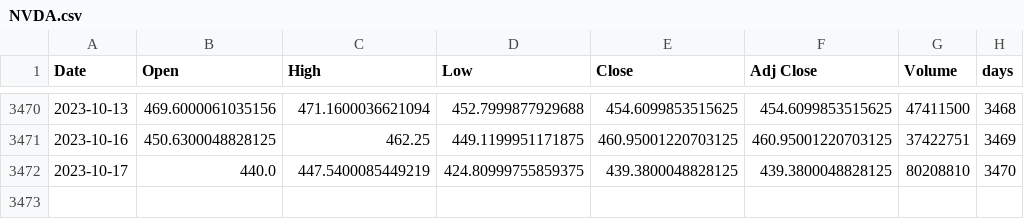
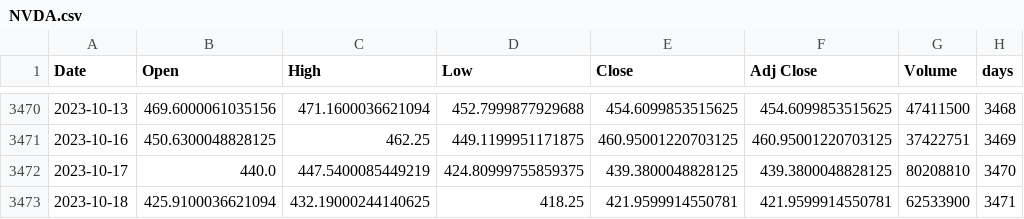
Before and after one commit to CoderN-P/AI-Stocks, a CSV file: stock_data/NVDA.csv, drawn as a sheet; only a part is shown, gaps mark what is left out.

```diff
--- a/stock_data/NVDA.csv
+++ b/stock_data/NVDA.csv
@@ -3472 +3472,2 @@ Date,Open,High,Low,Close,Adj Close,Volume,days
 2023-10-17,440.0,447.5400085449219,424.80999755859375,439.3800048828125,439.3800048828125,80208810,3470
+2023-10-18,425.9100036621094,432.19000244140625,418.25,421.9599914550781,421.9599914550781,62533900,3471
```
Also changed, not shown: stock_data/AAPL.csv, 14 other files.
